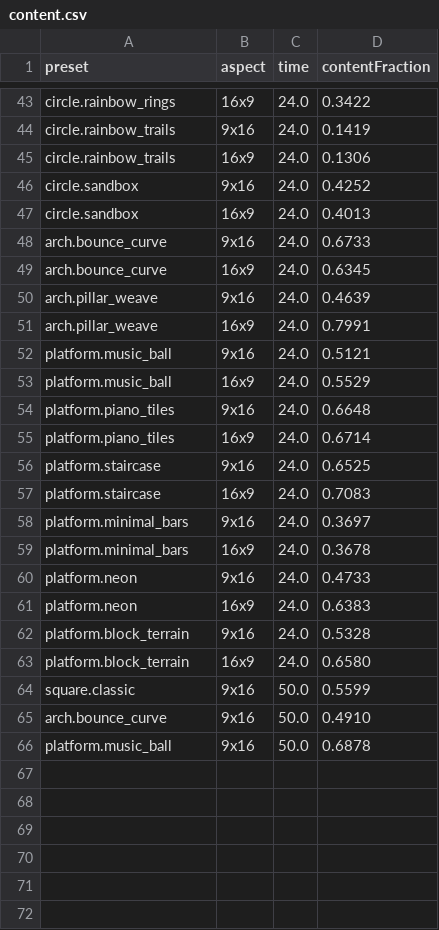
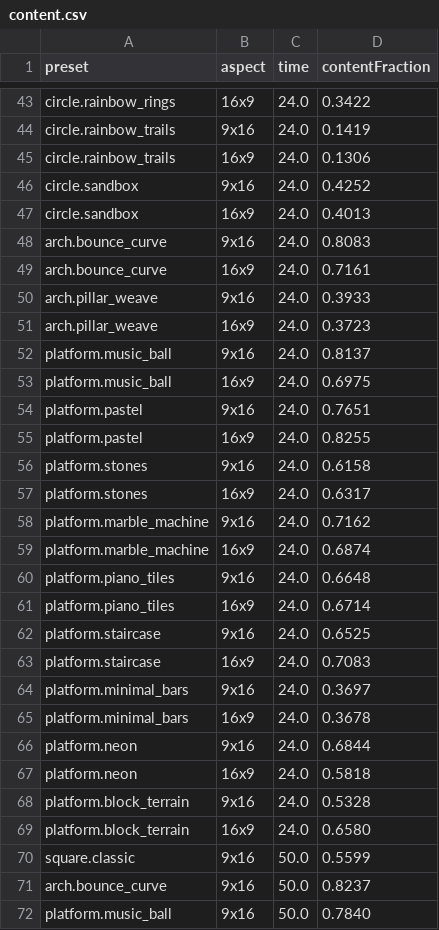
Before and after one commit to Potatoes9411/Music-Rhythm-Game, a CSV file: artifacts/screenshots/android-canvas/content.csv, drawn as a sheet; only a part is shown, gaps mark what is left out.

```diff
--- a/artifacts/screenshots/android-canvas/content.csv
+++ b/artifacts/screenshots/android-canvas/content.csv
@@ -47,8 +47,14 @@ circle.sandbox,9x16,24.0,0.4252
 circle.sandbox,16x9,24.0,0.4013
-arch.bounce_curve,9x16,24.0,0.6733
-arch.bounce_curve,16x9,24.0,0.6345
-arch.pillar_weave,9x16,24.0,0.4639
-arch.pillar_weave,16x9,24.0,0.7991
-platform.music_ball,9x16,24.0,0.5121
-platform.music_ball,16x9,24.0,0.5529
+arch.bounce_curve,9x16,24.0,0.8083
+arch.bounce_curve,16x9,24.0,0.7161
+arch.pillar_weave,9x16,24.0,0.3933
+arch.pillar_weave,16x9,24.0,0.3723
+platform.music_ball,9x16,24.0,0.8137
+platform.music_ball,16x9,24.0,0.6975
+platform.pastel,9x16,24.0,0.7651
+platform.pastel,16x9,24.0,0.8255
+platform.stones,9x16,24.0,0.6158
+platform.stones,16x9,24.0,0.6317
+platform.marble_machine,9x16,24.0,0.7162
+platform.marble_machine,16x9,24.0,0.6874
 platform.piano_tiles,9x16,24.0,0.6648
@@ -59,4 +65,4 @@ platform.minimal_bars,9x16,24.0,0.3697
 platform.minimal_bars,16x9,24.0,0.3678
-platform.neon,9x16,24.0,0.4733
-platform.neon,16x9,24.0,0.6383
+platform.neon,9x16,24.0,0.6844
+platform.neon,16x9,24.0,0.5818
 platform.block_terrain,9x16,24.0,0.5328
@@ -64,3 +70,3 @@ platform.block_terrain,16x9,24.0,0.6580
 square.classic,9x16,50.0,0.5599
-arch.bounce_curve,9x16,50.0,0.4910
-platform.music_ball,9x16,50.0,0.6878
+arch.bounce_curve,9x16,50.0,0.8237
+platform.music_ball,9x16,50.0,0.7840
```
Also changed, not shown: 41 other files.
